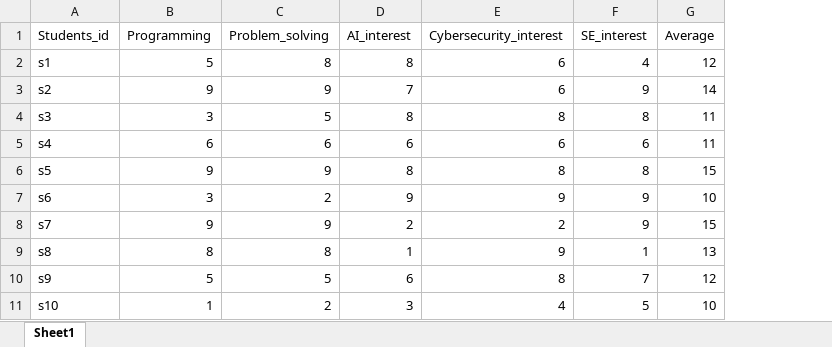
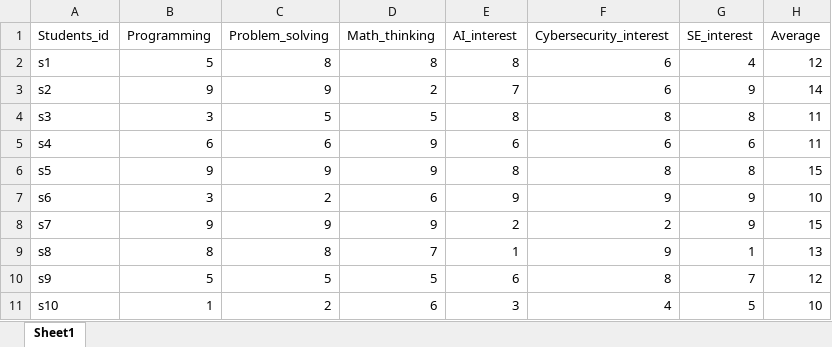
Before and after one commit to rimxii/University_Orientation, an Excel workbook: students_profiles.xlsx, sheet Sheet1, drawn as a sheet; values as stored, in another font and other column widths than the file's, no borders; the diff names each change by its address in the sheet, - before the commit and + after, or states it on an @@ line.

Commit message:
Initial EXCEL setup

```diff
--- a/students_profiles.xlsx (sheet Sheet1)
+++ b/students_profiles.xlsx (sheet Sheet1)
+column D (Math_thinking), rows 2-11: 8 | 2 | 5 | 9 | 9 | 6 | 9 | 7 | 5 | 6
```
